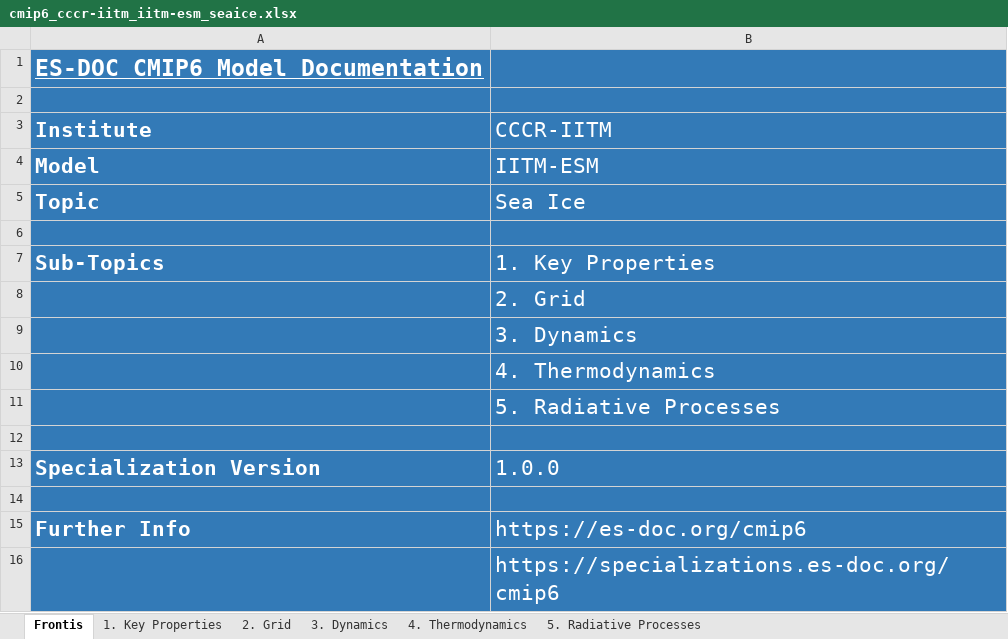
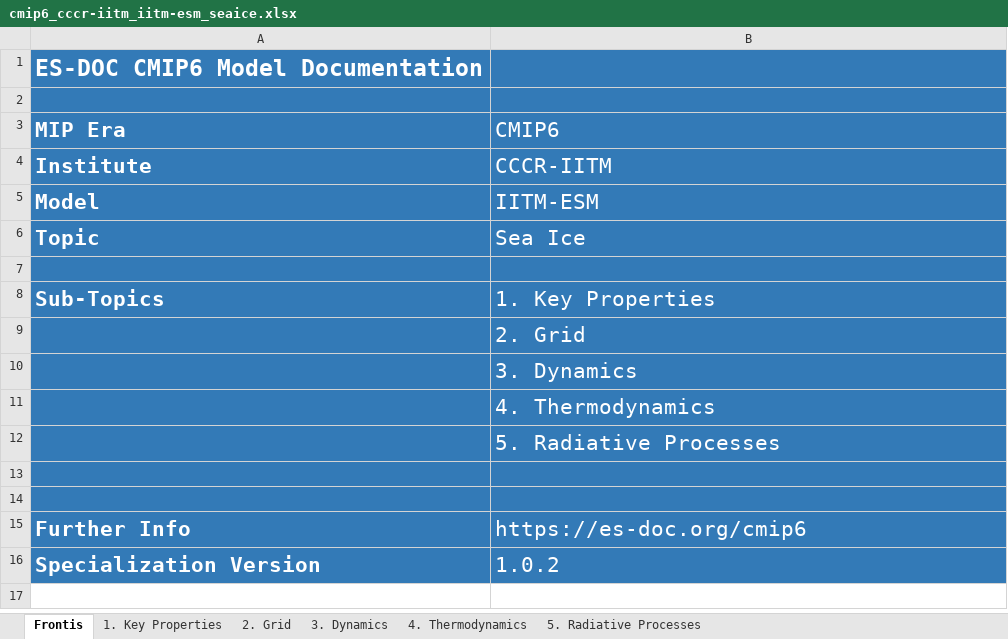
Before and after one commit to ES-DOC-INSTITUTIONAL/cccr-iitm, an Excel workbook: cmip6/models/iitm-esm/cmip6_cccr-iitm_iitm-esm_seaice.xlsx, sheet Frontis, drawn as a sheet; values as stored, in another font and other column widths than the file's, no borders; removed rows and columns are numbered as before the commit, all else as after; the diff names each change by its address in the sheet, - before the commit and + after, or states it on an @@ line.

```diff
--- a/cmip6/models/iitm-esm/cmip6_cccr-iitm_iitm-esm_seaice.xlsx (sheet Frontis)
+++ b/cmip6/models/iitm-esm/cmip6_cccr-iitm_iitm-esm_seaice.xlsx (sheet Frontis)
-A1 underline: on
+A1 underline: off
+row 3: MIP Era | CMIP6
-row 13: Specialization Version | 1.0.0
-row 16:  | https://specializations.es-doc.org/cmip6
+row 16: Specialization Version | 1.0.2
```
Also changed, not shown: sheet 4. Thermodynamics, sheet 1. Key Properties, sheet 2. Grid, sheet 3. Dynamics, sheet 5. Radiative Processes, hidden cells, cmip6/models/iitm-esm/cmip6_cccr-iitm_iitm-esm_aerosol.xlsx, cmip6/models/iitm-esm/cmip6_cccr-iitm_iitm-esm_atmos.xlsx, 20 other files.
